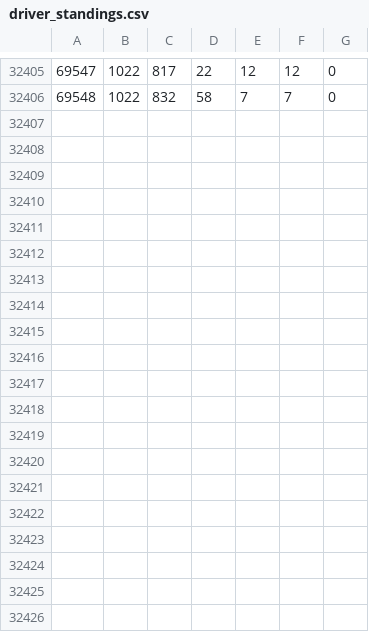
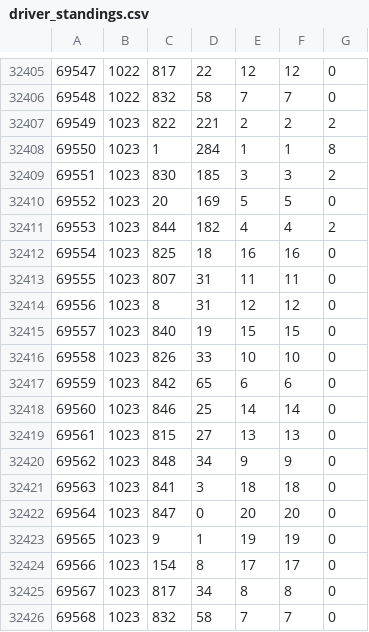
Before and after one commit to JAMelendezD/F1, a CSV file: data/driver_standings.csv, drawn as a sheet; only a part is shown, gaps mark what is left out.

```diff
--- a/data/driver_standings.csv
+++ b/data/driver_standings.csv
@@ -32406 +32406,21 @@
 69548,1022,832,58,7,"7",0
+69549,1023,822,221,2,"2",2
+69550,1023,1,284,1,"1",8
+69551,1023,830,185,3,"3",2
+69552,1023,20,169,5,"5",0
+69553,1023,844,182,4,"4",2
+69554,1023,825,18,16,"16",0
+69555,1023,807,31,11,"11",0
+69556,1023,8,31,12,"12",0
+69557,1023,840,19,15,"15",0
+69558,1023,826,33,10,"10",0
+69559,1023,842,65,6,"6",0
+69560,1023,846,25,14,"14",0
+69561,1023,815,27,13,"13",0
+69562,1023,848,34,9,"9",0
+69563,1023,841,3,18,"18",0
+69564,1023,847,0,20,"20",0
+69565,1023,9,1,19,"19",0
+69566,1023,154,8,17,"17",0
+69567,1023,817,34,8,"8",0
+69568,1023,832,58,7,"7",0
```
Also changed, not shown: data/constructor_results.csv, data/constructor_standings.csv, 3 other files.
